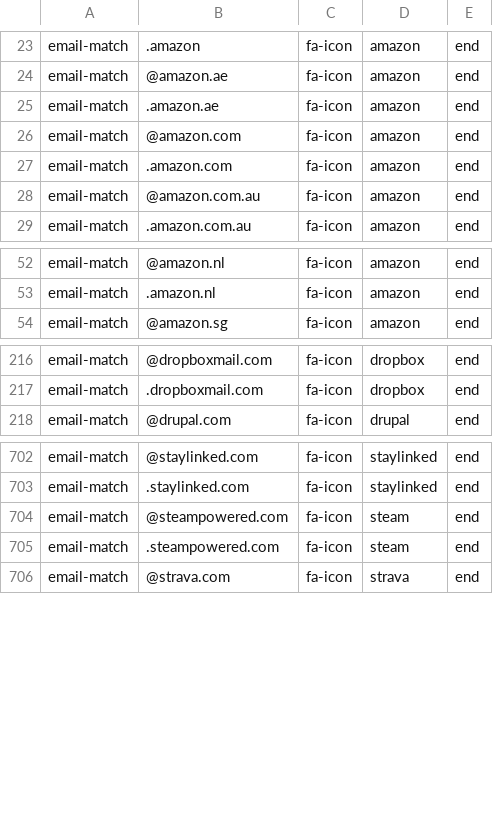
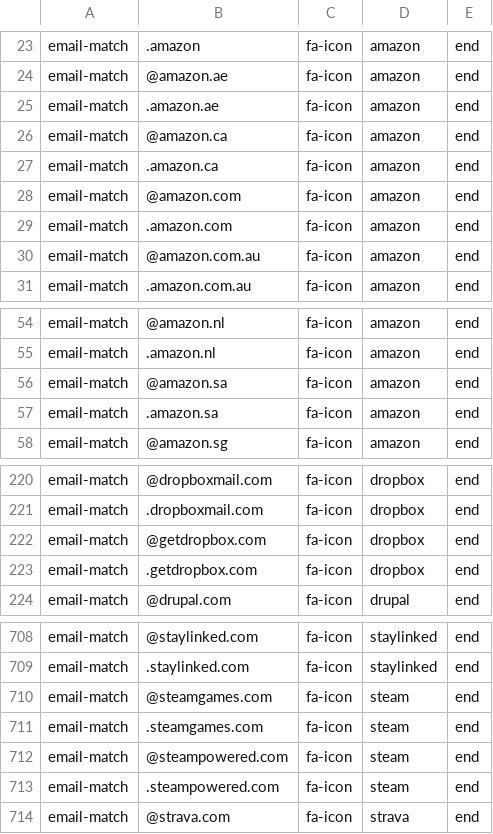
Before and after one commit to coliff/sender-brand-icon-avatars-for-email, a CSV file: font-awesome.csv, drawn as a sheet; only a part is shown, gaps mark what is left out.

Commit message:
Update font-awesome.csv

```diff
--- a/font-awesome.csv
+++ b/font-awesome.csv
@@ -25,2 +25,4 @@ email-match,@amazon.ae,fa-icon,amazon,end
 email-match,.amazon.ae,fa-icon,amazon,end
+email-match,@amazon.ca,fa-icon,amazon,end
+email-match,.amazon.ca,fa-icon,amazon,end
 email-match,@amazon.com,fa-icon,amazon,end
@@ -53,2 +55,4 @@ email-match,@amazon.nl,fa-icon,amazon,end
 email-match,.amazon.nl,fa-icon,amazon,end
+email-match,@amazon.sa,fa-icon,amazon,end
+email-match,.amazon.sa,fa-icon,amazon,end
 email-match,@amazon.sg,fa-icon,amazon,end
@@ -217,2 +221,4 @@ email-match,@dropboxmail.com,fa-icon,dropbox,end
 email-match,.dropboxmail.com,fa-icon,dropbox,end
+email-match,@getdropbox.com,fa-icon,dropbox,end
+email-match,.getdropbox.com,fa-icon,dropbox,end
 email-match,@drupal.com,fa-icon,drupal,end
@@ -703,2 +709,4 @@ email-match,@staylinked.com,fa-icon,staylinked,end
 email-match,.staylinked.com,fa-icon,staylinked,end
+email-match,@steamgames.com,fa-icon,steam,end
+email-match,.steamgames.com,fa-icon,steam,end
 email-match,@steampowered.com,fa-icon,steam,end
```
